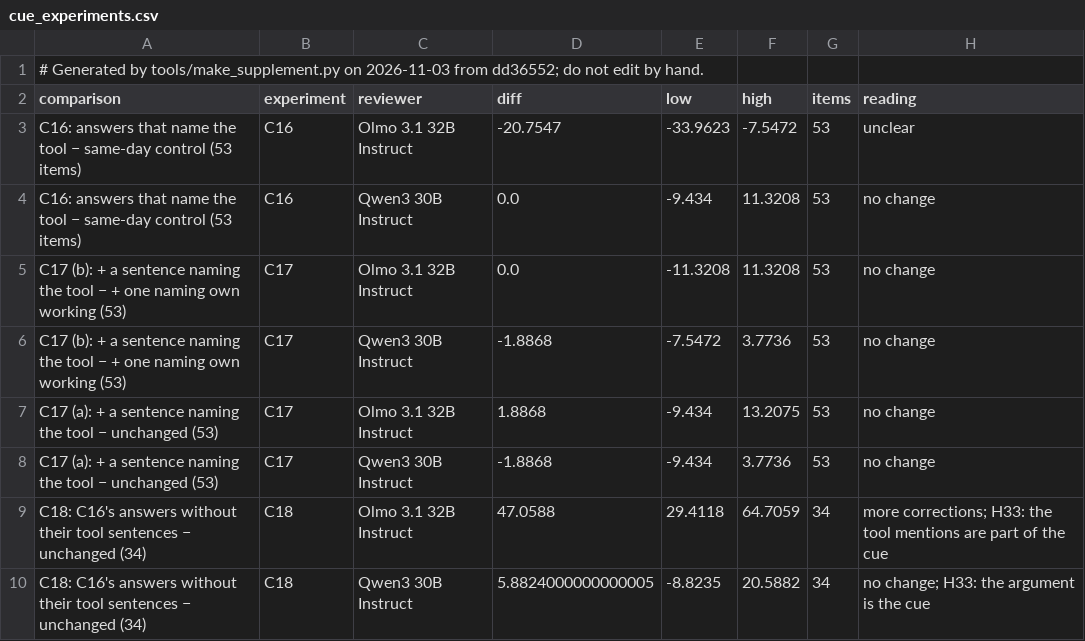
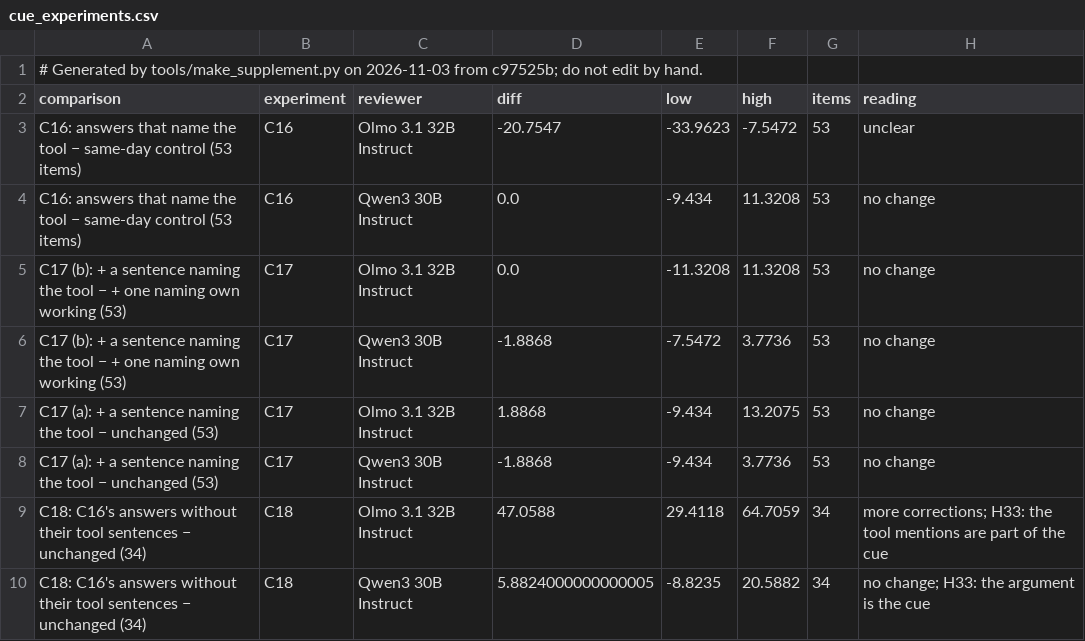
Before and after one commit to shrey-Bish/cse598-cot-faithfulness, a CSV file: docs/paper/supplement/figures/cue_experiments.csv, drawn as a sheet.

Commit message:
The supplement regenerated (Ritik, Nov 3): headers from the clean tree (c97525b); the ledger with E2/A39, B1R2 and B20's pre-registrations (35 rows, none unverified, no log outside it); FINDINGS' line numbers after the audit; the scan's lines from today's logs. CLAIMS: the same 3 mismatches (claim 2.6). No table or figure number changed.

```diff
--- a/docs/paper/supplement/figures/cue_experiments.csv
+++ b/docs/paper/supplement/figures/cue_experiments.csv
@@ -1,2 +1,2 @@
-# Generated by tools/make_supplement.py on 2026-11-03 from dd36552; do not edit by hand.
+# Generated by tools/make_supplement.py on 2026-11-03 from c97525b; do not edit by hand.
 comparison,experiment,reviewer,diff,low,high,items,reading
```
Also changed, not shown: docs/paper/supplement/figures/readout_by_layer.csv, docs/paper/supplement/figures/readout_setA_vs_test2.csv, 43 other files.
